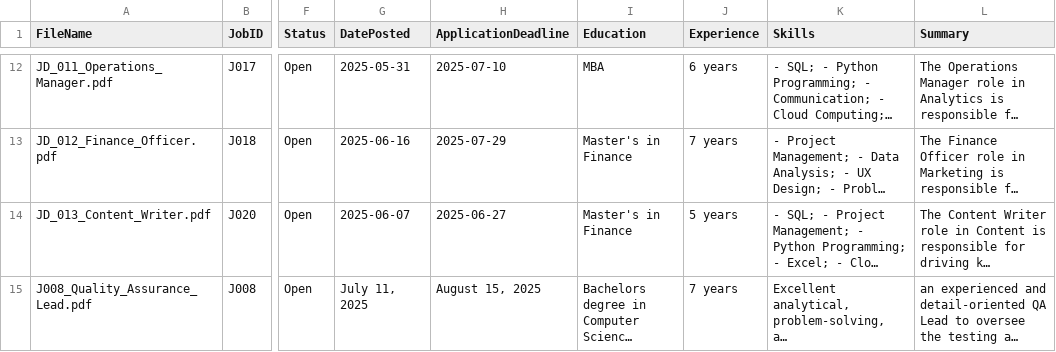
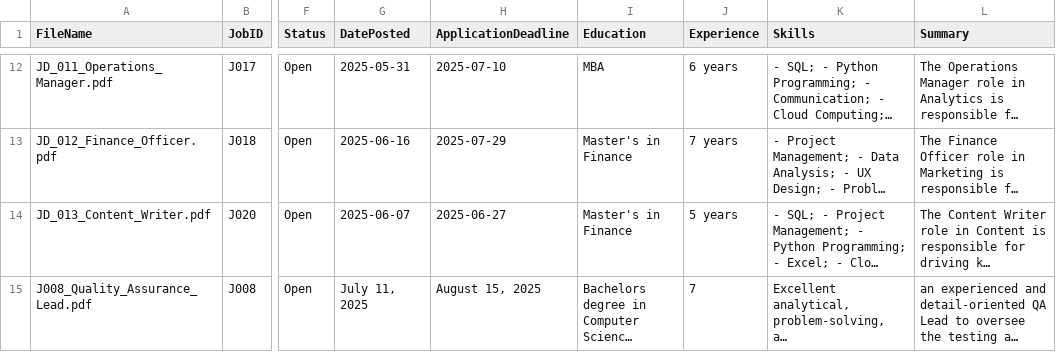
Before and after one commit to Babar-maker76/job-postings-demo, a CSV file: sample-output/job-postings/Job-descriptions_structured.csv, drawn as a sheet; only a part is shown, gaps mark what is left out; long unchanged cells end in …; the diff names each change by its address in the sheet, - before the commit and + after, or states it on an @@ line.

Commit message:
Add files via upload

```diff
--- a/sample-output/job-postings/Job-descriptions_structured.csv
+++ b/sample-output/job-postings/Job-descriptions_structured.csv
-J15 (Experience): 7 years
+J15 (Experience): 7
```
